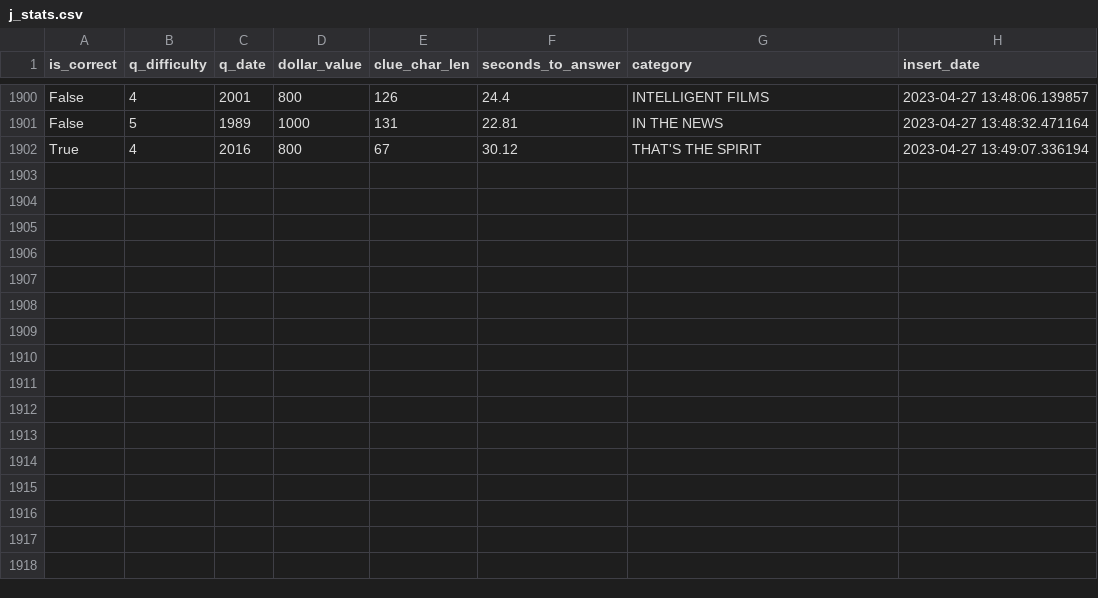
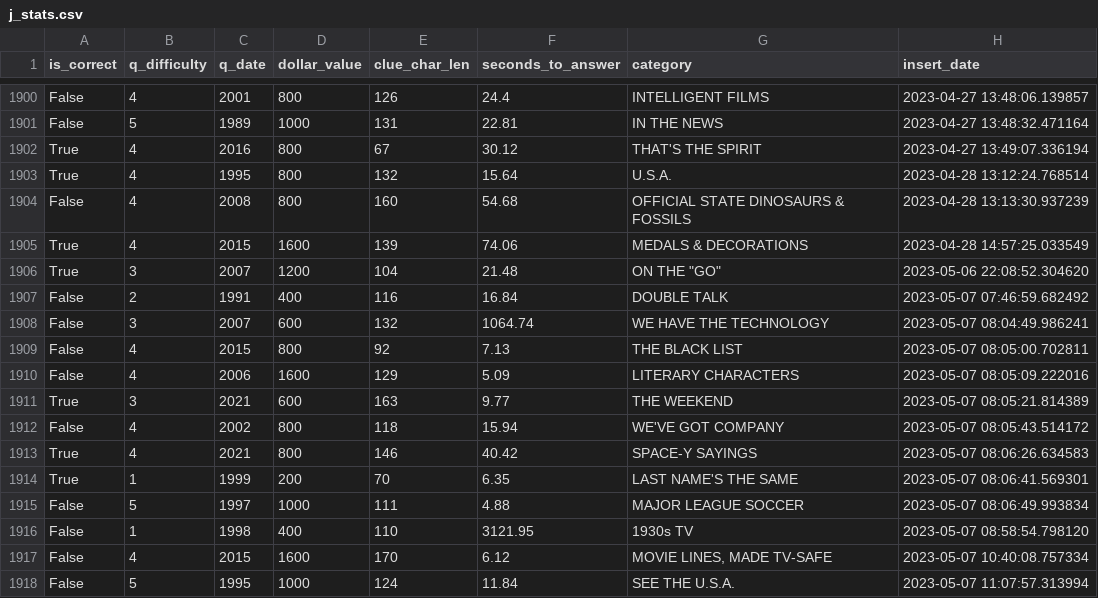
Before and after one commit to blueharen/j-stats, a CSV file: j_stats.csv, drawn as a sheet; only a part is shown, gaps mark what is left out.

Commit message:
updated stats via script

```diff
--- a/j_stats.csv
+++ b/j_stats.csv
@@ -1902 +1902,17 @@ False,5,1989,1000,131,22.81,IN THE NEWS,2023-04-27 13:48:32.471164
 True,4,2016,800,67,30.12,THAT'S THE SPIRIT,2023-04-27 13:49:07.336194
+True,4,1995,800,132,15.64,U.S.A.,2023-04-28 13:12:24.768514
+False,4,2008,800,160,54.68,OFFICIAL STATE DINOSAURS & FOSSILS,2023-04-28 13:13:30.937239
+True,4,2015,1600,139,74.06,MEDALS & DECORATIONS,2023-04-28 14:57:25.033549
+True,3,2007,1200,104,21.48,"ON THE ""GO""",2023-05-06 22:08:52.304620
+False,2,1991,400,116,16.84,DOUBLE TALK,2023-05-07 07:46:59.682492
+False,3,2007,600,132,1064.74,WE HAVE THE TECHNOLOGY,2023-05-07 08:04:49.986241
+False,4,2015,800,92,7.13,THE BLACK LIST,2023-05-07 08:05:00.702811
+False,4,2006,1600,129,5.09,LITERARY CHARACTERS,2023-05-07 08:05:09.222016
+True,3,2021,600,163,9.77,THE WEEKEND,2023-05-07 08:05:21.814389
+False,4,2002,800,118,15.94,WE'VE GOT COMPANY,2023-05-07 08:05:43.514172
+True,4,2021,800,146,40.42,SPACE-Y SAYINGS,2023-05-07 08:06:26.634583
+True,1,1999,200,70,6.35,LAST NAME'S THE SAME,2023-05-07 08:06:41.569301
+False,5,1997,1000,111,4.88,MAJOR LEAGUE SOCCER,2023-05-07 08:06:49.993834
+False,1,1998,400,110,3121.95,1930s TV,2023-05-07 08:58:54.798120
+False,4,2015,1600,170,6.12,"MOVIE LINES, MADE TV-SAFE",2023-05-07 10:40:08.757334
+False,5,1995,1000,124,11.84,SEE THE U.S.A.,2023-05-07 11:07:57.313994
```
